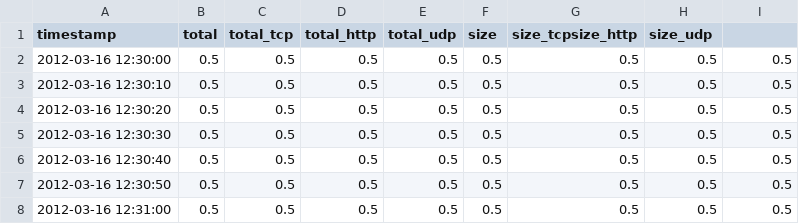
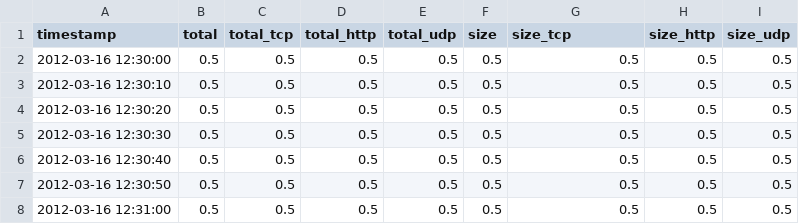
Before and after one commit to bhanukaManesha/brain-inspired-user-behavioural-traffic-monitoring-system, a CSV file: ai_module/inference/network_anomaly_out.csv, drawn as a sheet; only a part is shown.

```diff
--- a/ai_module/inference/network_anomaly_out.csv
+++ b/ai_module/inference/network_anomaly_out.csv
@@ -1,2 +1,2 @@
-timestamp,total,total_tcp,total_http,total_udp,size,size_tcpsize_http,size_udp
+timestamp,total,total_tcp,total_http,total_udp,size,size_tcp,size_http,size_udp
 2012-03-16 12:30:00,0.5,0.5,0.5,0.5,0.5,0.5,0.5,0.5
```
Also changed, not shown: 3 other files.
